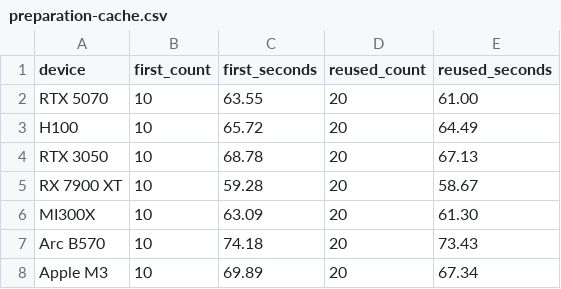
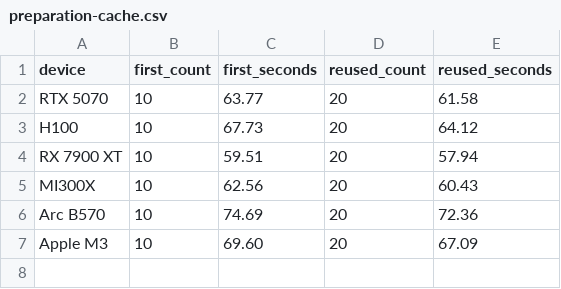
Before and after one commit to kvark/meganeura, a CSV file: paper/p3hpc/presentation/data/preparation-cache.csv, drawn as a sheet.

```diff
--- a/paper/p3hpc/presentation/data/preparation-cache.csv
+++ b/paper/p3hpc/presentation/data/preparation-cache.csv
@@ -1,8 +1,7 @@
 device,first_count,first_seconds,reused_count,reused_seconds
-RTX 5070,10,63.55,20,61.00
-H100,10,65.72,20,64.49
-RTX 3050,10,68.78,20,67.13
-RX 7900 XT,10,59.28,20,58.67
-MI300X,10,63.09,20,61.30
-Arc B570,10,74.18,20,73.43
-Apple M3,10,69.89,20,67.34
+RTX 5070,10,63.77,20,61.58
+H100,10,67.73,20,64.12
+RX 7900 XT,10,59.51,20,57.94
+MI300X,10,62.56,20,60.43
+Arc B570,10,74.69,20,72.36
+Apple M3,10,69.60,20,67.09
```
Also changed, not shown: paper/p3hpc/presentation/data/preparation.csv, paper/p3hpc/presentation/data/results.csv, 35 other files.
